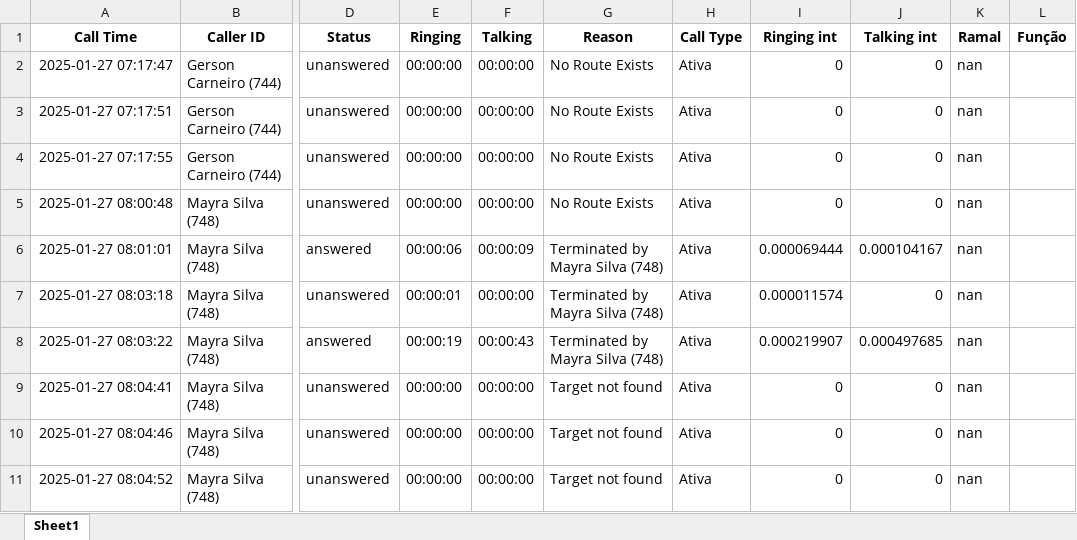
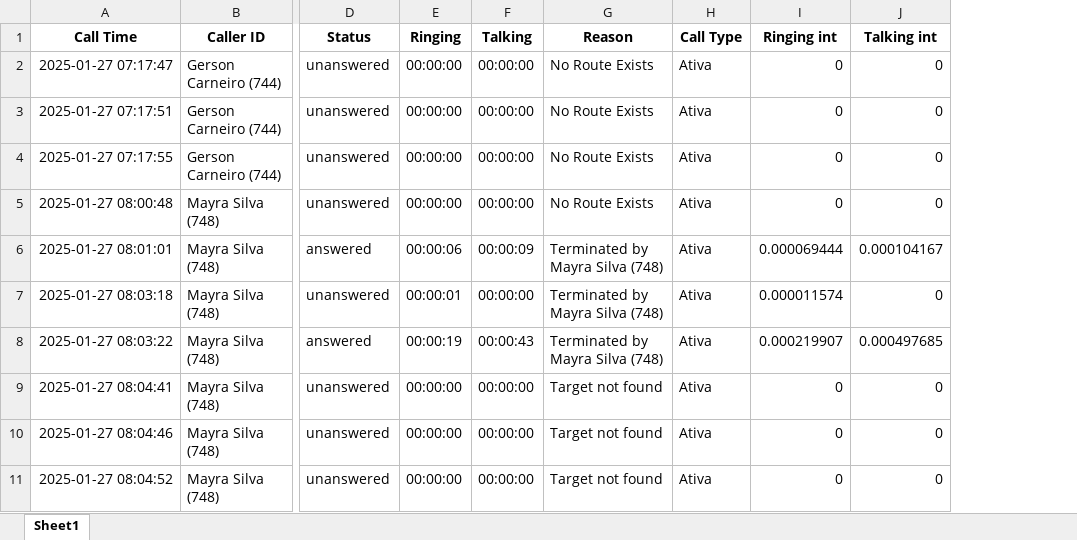
Before and after one commit to luizgdemetrio/pipeline-3cx, an Excel workbook: data/dataframe.xlsx, sheet Sheet1, drawn as a sheet; only a part is shown, gaps mark what is left out; values as stored, in another font and other column widths than the file's, no borders; the diff names each change by its address in the sheet, - before the commit and + after, or states it on an @@ line.

```diff
--- a/data/dataframe.xlsx (sheet Sheet1)
+++ b/data/dataframe.xlsx (sheet Sheet1)
-column K (Ramal), rows 2-11: all nan
-column L (Função), empty
```
Also changed, not shown: 7 other files.
